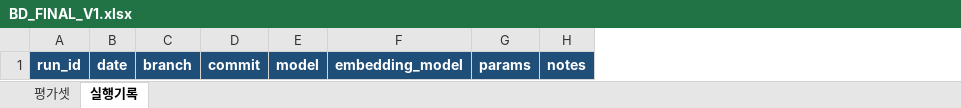
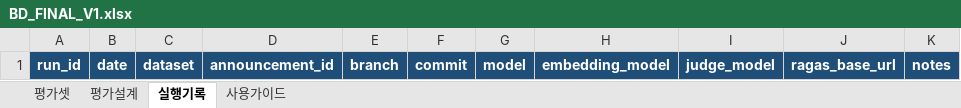
Before and after one commit to growingondev/one-cycle, an Excel workbook: evaluation/datasets/BD_FINAL_V1.xlsx, sheet 실행기록, drawn as a sheet; values as stored, in another font and other column widths than the file's, no borders; removed rows and columns are numbered as before the commit, all else as after; the diff names each change by its address in the sheet, - before the commit and + after, or states it on an @@ line.

```diff
--- a/evaluation/datasets/BD_FINAL_V1.xlsx (sheet 실행기록)
+++ b/evaluation/datasets/BD_FINAL_V1.xlsx (sheet 실행기록)
+sheet tab: 평가설계
+sheet tab: 사용가이드
+column C, row 1: dataset
+column D, row 1: announcement_id
-column G, row 1: params
+column I, row 1: judge_model
+column J, row 1: ragas_base_url
```
Also changed, not shown: sheet 평가셋, evaluation/datasets/GC_FINAL_V1.xlsx, 1 other file.
